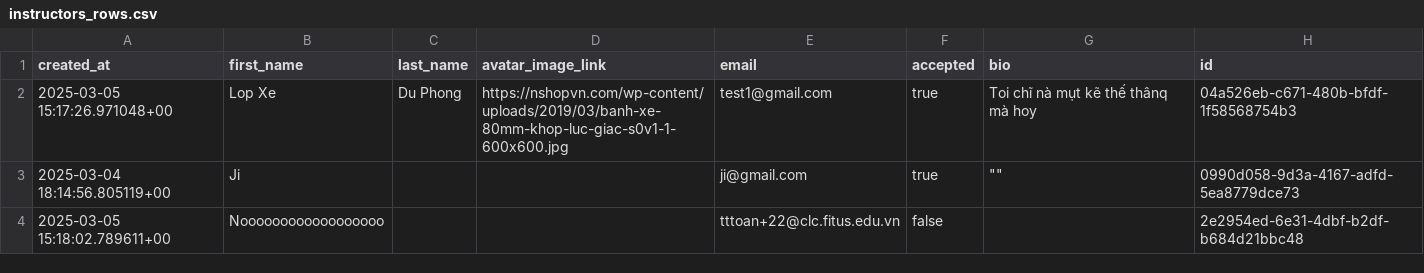
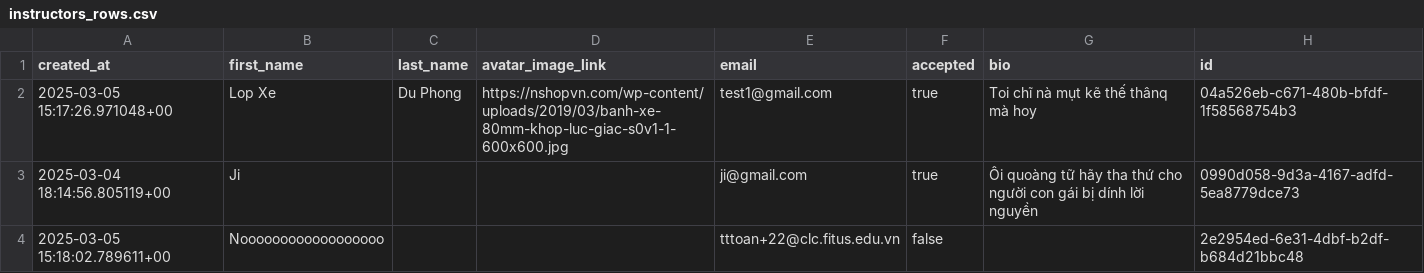
Before and after one commit to ketamean/skillify, a CSV file: Backend/seeders/instructors_rows.csv, drawn as a sheet.

```diff
--- a/Backend/seeders/instructors_rows.csv
+++ b/Backend/seeders/instructors_rows.csv
@@ -2,3 +2,3 @@ created_at,first_name,last_name,avatar_image_link,email,accepted,bio,id
 2025-03-05 15:17:26.971048+00,Lop Xe,Du Phong,https://nshopvn.com/wp-content/uploads/2019/03/banh-xe-80mm-khop-luc-giac-s0v1-1-600x600.jpg,test1@gmail.com,true,Toi chĩ nà mụt kẽ thế thânq mà hoy,04a526eb-c671-480b-bfdf-1f58568754b3
-2025-03-04 18:14:56.805119+00,Ji,,,ji@gmail.com,true,"""""",0990d058-9d3a-4167-adfd-5ea8779dce73
+2025-03-04 18:14:56.805119+00,Ji,,,ji@gmail.com,true,Ôi quoàng tữ hãy tha thứ cho người con gái bị dính lời nguyền,0990d058-9d3a-4167-adfd-5ea8779dce73
 2025-03-05 15:18:02.789611+00,Noooooooooooooooooo,,,tttoan+22@clc.fitus.edu.vn,false,,2e2954ed-6e31-4dbf-b2df-b684d21bbc48
```
Also changed, not shown: Backend/seeders/coursedescriptions_rows.csv, Backend/seeders/coursematerials_rows.csv, 17 other files.
